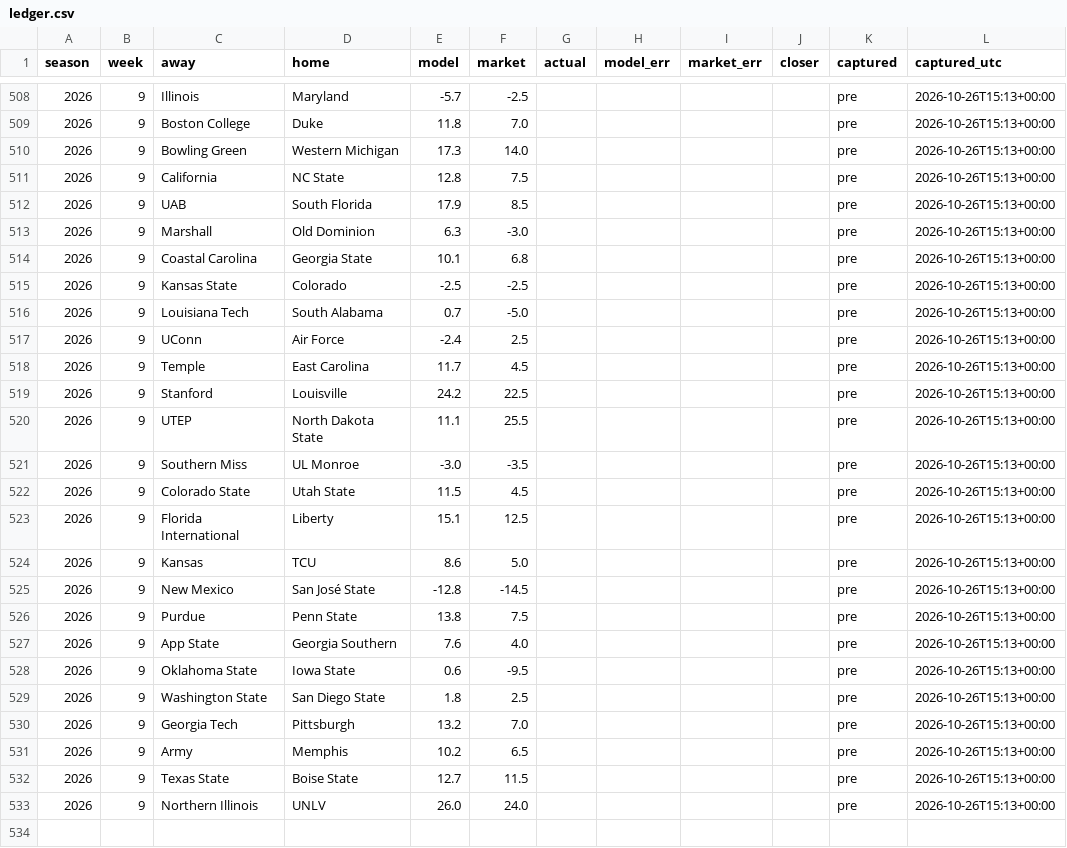
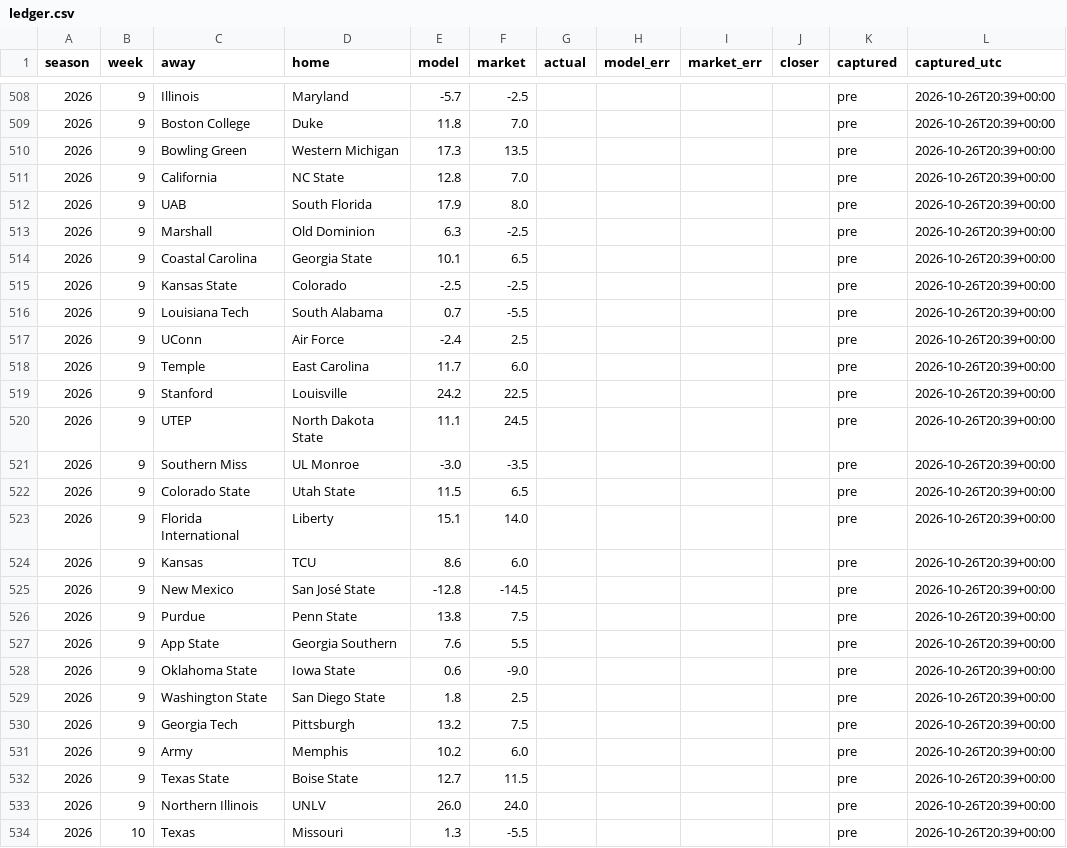
Before and after one commit to fourty2se7en/cfb-card, a CSV file: docs/ledger.csv, drawn as a sheet; only a part is shown, gaps mark what is left out; the diff covers the shown part only.

```diff
--- a/docs/ledger.csv
+++ b/docs/ledger.csv
@@ -508,26 +508,27 @@ season,week,away,home,model,market,actual,model_err,market_err,closer,captured,c
-2026,9,Illinois,Maryland,-5.7,-2.5,,,,,pre,2026-10-26T15:13+00:00
-2026,9,Boston College,Duke,11.8,7.0,,,,,pre,2026-10-26T15:13+00:00
-2026,9,Bowling Green,Western Michigan,17.3,14.0,,,,,pre,2026-10-26T15:13+00:00
-2026,9,California,NC State,12.8,7.5,,,,,pre,2026-10-26T15:13+00:00
-2026,9,UAB,South Florida,17.9,8.5,,,,,pre,2026-10-26T15:13+00:00
-2026,9,Marshall,Old Dominion,6.3,-3.0,,,,,pre,2026-10-26T15:13+00:00
-2026,9,Coastal Carolina,Georgia State,10.1,6.8,,,,,pre,2026-10-26T15:13+00:00
-2026,9,Kansas State,Colorado,-2.5,-2.5,,,,,pre,2026-10-26T15:13+00:00
-2026,9,Louisiana Tech,South Alabama,0.7,-5.0,,,,,pre,2026-10-26T15:13+00:00
-2026,9,UConn,Air Force,-2.4,2.5,,,,,pre,2026-10-26T15:13+00:00
-2026,9,Temple,East Carolina,11.7,4.5,,,,,pre,2026-10-26T15:13+00:00
-2026,9,Stanford,Louisville,24.2,22.5,,,,,pre,2026-10-26T15:13+00:00
-2026,9,UTEP,North Dakota State,11.1,25.5,,,,,pre,2026-10-26T15:13+00:00
-2026,9,Southern Miss,UL Monroe,-3.0,-3.5,,,,,pre,2026-10-26T15:13+00:00
-2026,9,Colorado State,Utah State,11.5,4.5,,,,,pre,2026-10-26T15:13+00:00
-2026,9,Florida International,Liberty,15.1,12.5,,,,,pre,2026-10-26T15:13+00:00
-2026,9,Kansas,TCU,8.6,5.0,,,,,pre,2026-10-26T15:13+00:00
-2026,9,New Mexico,San José State,-12.8,-14.5,,,,,pre,2026-10-26T15:13+00:00
-2026,9,Purdue,Penn State,13.8,7.5,,,,,pre,2026-10-26T15:13+00:00
-2026,9,App State,Georgia Southern,7.6,4.0,,,,,pre,2026-10-26T15:13+00:00
-2026,9,Oklahoma State,Iowa State,0.6,-9.5,,,,,pre,2026-10-26T15:13+00:00
-2026,9,Washington State,San Diego State,1.8,2.5,,,,,pre,2026-10-26T15:13+00:00
-2026,9,Georgia Tech,Pittsburgh,13.2,7.0,,,,,pre,2026-10-26T15:13+00:00
-2026,9,Army,Memphis,10.2,6.5,,,,,pre,2026-10-26T15:13+00:00
-2026,9,Texas State,Boise State,12.7,11.5,,,,,pre,2026-10-26T15:13+00:00
-2026,9,Northern Illinois,UNLV,26.0,24.0,,,,,pre,2026-10-26T15:13+00:00
+2026,9,Illinois,Maryland,-5.7,-2.5,,,,,pre,2026-10-26T20:39+00:00
+2026,9,Boston College,Duke,11.8,7.0,,,,,pre,2026-10-26T20:39+00:00
+2026,9,Bowling Green,Western Michigan,17.3,13.5,,,,,pre,2026-10-26T20:39+00:00
+2026,9,California,NC State,12.8,7.0,,,,,pre,2026-10-26T20:39+00:00
+2026,9,UAB,South Florida,17.9,8.0,,,,,pre,2026-10-26T20:39+00:00
+2026,9,Marshall,Old Dominion,6.3,-2.5,,,,,pre,2026-10-26T20:39+00:00
+2026,9,Coastal Carolina,Georgia State,10.1,6.5,,,,,pre,2026-10-26T20:39+00:00
+2026,9,Kansas State,Colorado,-2.5,-2.5,,,,,pre,2026-10-26T20:39+00:00
+2026,9,Louisiana Tech,South Alabama,0.7,-5.5,,,,,pre,2026-10-26T20:39+00:00
+2026,9,UConn,Air Force,-2.4,2.5,,,,,pre,2026-10-26T20:39+00:00
+2026,9,Temple,East Carolina,11.7,6.0,,,,,pre,2026-10-26T20:39+00:00
+2026,9,Stanford,Louisville,24.2,22.5,,,,,pre,2026-10-26T20:39+00:00
+2026,9,UTEP,North Dakota State,11.1,24.5,,,,,pre,2026-10-26T20:39+00:00
+2026,9,Southern Miss,UL Monroe,-3.0,-3.5,,,,,pre,2026-10-26T20:39+00:00
+2026,9,Colorado State,Utah State,11.5,6.5,,,,,pre,2026-10-26T20:39+00:00
+2026,9,Florida International,Liberty,15.1,14.0,,,,,pre,2026-10-26T20:39+00:00
+2026,9,Kansas,TCU,8.6,6.0,,,,,pre,2026-10-26T20:39+00:00
+2026,9,New Mexico,San José State,-12.8,-14.5,,,,,pre,2026-10-26T20:39+00:00
+2026,9,Purdue,Penn State,13.8,7.5,,,,,pre,2026-10-26T20:39+00:00
+2026,9,App State,Georgia Southern,7.6,5.5,,,,,pre,2026-10-26T20:39+00:00
+2026,9,Oklahoma State,Iowa State,0.6,-9.0,,,,,pre,2026-10-26T20:39+00:00
+2026,9,Washington State,San Diego State,1.8,2.5,,,,,pre,2026-10-26T20:39+00:00
+2026,9,Georgia Tech,Pittsburgh,13.2,7.5,,,,,pre,2026-10-26T20:39+00:00
+2026,9,Army,Memphis,10.2,6.0,,,,,pre,2026-10-26T20:39+00:00
+2026,9,Texas State,Boise State,12.7,11.5,,,,,pre,2026-10-26T20:39+00:00
+2026,9,Northern Illinois,UNLV,26.0,24.0,,,,,pre,2026-10-26T20:39+00:00
+2026,10,Texas,Missouri,1.3,-5.5,,,,,pre,2026-10-26T20:39+00:00
```
Also changed, not shown: 83 edited cells elsewhere in this file, docs/line_watch.csv, docs/picks.csv, 10 other files.
